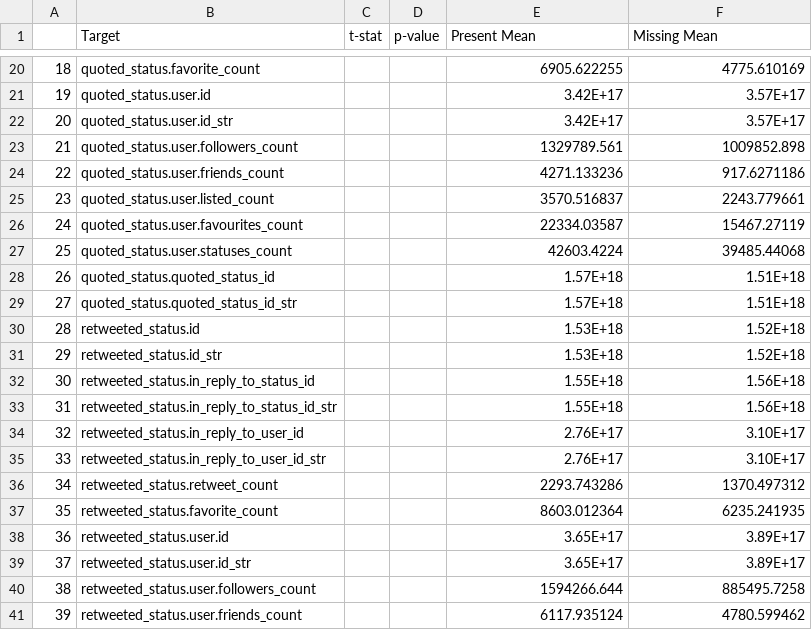
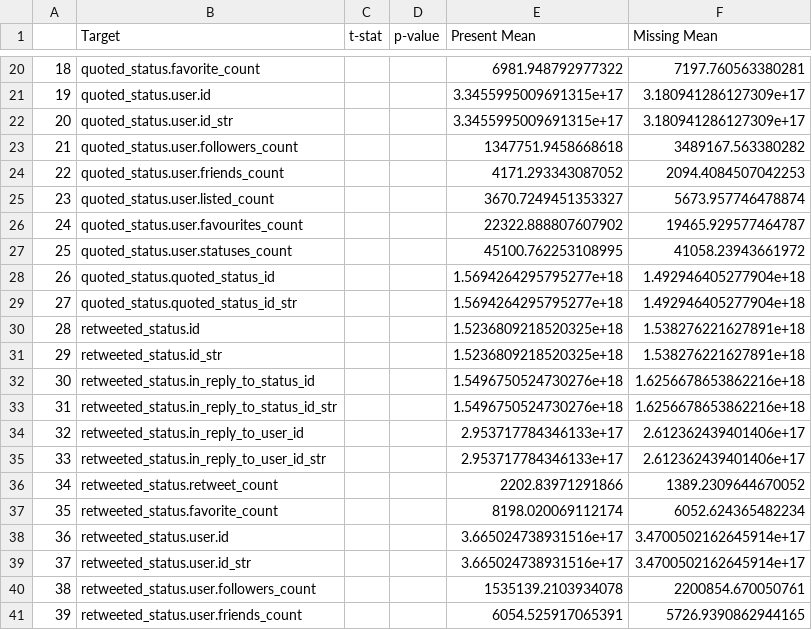
Before and after one commit to monoerea/twt-xnn-mlops, a CSV file: analysis/result/ttest_result.csv, drawn as a sheet; only a part is shown, gaps mark what is left out; the diff covers the shown part only.

```diff
--- a/analysis/result/ttest_result.csv
+++ b/analysis/result/ttest_result.csv
@@ -20,22 +20,22 @@
-18,quoted_status.favorite_count,,,6905.622255,4775.610169
-19,quoted_status.user.id,,,3.42E+17,3.57E+17
-20,quoted_status.user.id_str,,,3.42E+17,3.57E+17
-21,quoted_status.user.followers_count,,,1329789.561,1009852.898
-22,quoted_status.user.friends_count,,,4271.133236,917.6271186
-23,quoted_status.user.listed_count,,,3570.516837,2243.779661
-24,quoted_status.user.favourites_count,,,22334.03587,15467.27119
-25,quoted_status.user.statuses_count,,,42603.4224,39485.44068
-26,quoted_status.quoted_status_id,,,1.57E+18,1.51E+18
-27,quoted_status.quoted_status_id_str,,,1.57E+18,1.51E+18
-28,retweeted_status.id,,,1.53E+18,1.52E+18
-29,retweeted_status.id_str,,,1.53E+18,1.52E+18
-30,retweeted_status.in_reply_to_status_id,,,1.55E+18,1.56E+18
-31,retweeted_status.in_reply_to_status_id_str,,,1.55E+18,1.56E+18
-32,retweeted_status.in_reply_to_user_id,,,2.76E+17,3.10E+17
-33,retweeted_status.in_reply_to_user_id_str,,,2.76E+17,3.10E+17
-34,retweeted_status.retweet_count,,,2293.743286,1370.497312
-35,retweeted_status.favorite_count,,,8603.012364,6235.241935
-36,retweeted_status.user.id,,,3.65E+17,3.89E+17
-37,retweeted_status.user.id_str,,,3.65E+17,3.89E+17
-38,retweeted_status.user.followers_count,,,1594266.644,885495.7258
-39,retweeted_status.user.friends_count,,,6117.935124,4780.599462
+18,quoted_status.favorite_count,,,6981.948792977322,7197.760563380281
+19,quoted_status.user.id,,,3.3455995009691315e+17,3.180941286127309e+17
+20,quoted_status.user.id_str,,,3.3455995009691315e+17,3.180941286127309e+17
+21,quoted_status.user.followers_count,,,1347751.9458668618,3489167.563380282
+22,quoted_status.user.friends_count,,,4171.293343087052,2094.4084507042253
+23,quoted_status.user.listed_count,,,3670.7249451353327,5673.957746478874
+24,quoted_status.user.favourites_count,,,22322.888807607902,19465.929577464787
+25,quoted_status.user.statuses_count,,,45100.762253108995,41058.23943661972
+26,quoted_status.quoted_status_id,,,1.5694264295795277e+18,1.492946405277904e+18
+27,quoted_status.quoted_status_id_str,,,1.5694264295795277e+18,1.492946405277904e+18
+28,retweeted_status.id,,,1.5236809218520325e+18,1.538276221627891e+18
+29,retweeted_status.id_str,,,1.5236809218520325e+18,1.538276221627891e+18
+30,retweeted_status.in_reply_to_status_id,,,1.5496750524730276e+18,1.6256678653862216e+18
+31,retweeted_status.in_reply_to_status_id_str,,,1.5496750524730276e+18,1.6256678653862216e+18
+32,retweeted_status.in_reply_to_user_id,,,2.953717784346133e+17,2.612362439401406e+17
+33,retweeted_status.in_reply_to_user_id_str,,,2.953717784346133e+17,2.612362439401406e+17
+34,retweeted_status.retweet_count,,,2202.83971291866,1389.2309644670052
+35,retweeted_status.favorite_count,,,8198.020069112174,6052.624365482234
+36,retweeted_status.user.id,,,3.665024738931516e+17,3.4700502162645914e+17
+37,retweeted_status.user.id_str,,,3.665024738931516e+17,3.4700502162645914e+17
+38,retweeted_status.user.followers_count,,,1535139.2103934078,2200854.670050761
+39,retweeted_status.user.friends_count,,,6054.525917065391,5726.9390862944165
```
Also changed, not shown: 90 edited cells elsewhere in this file, analysis/data_summary.csv, analysis/result/mcar_result.csv, 4 other files.
